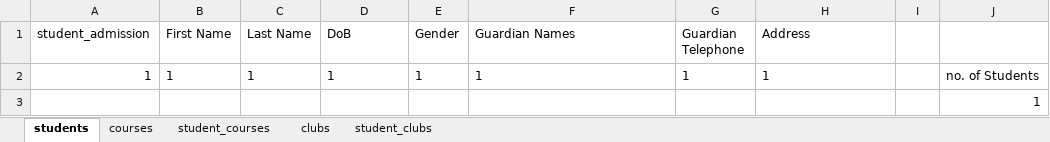
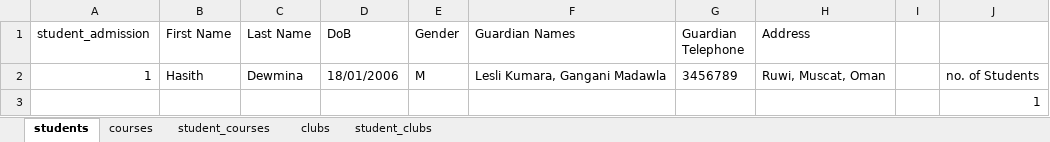
Before and after one commit to Hasith435/University-System, an Excel workbook: university.xlsx, sheet students, drawn as a sheet; values as stored, in another font and other column widths than the file's, no borders; removed rows and columns are numbered as before the commit, all else as after; the diff names each change by its address in the sheet, - before the commit and + after, or states it on an @@ line.

Commit message:
Got the Register Student Button Working

```diff
--- a/university.xlsx (sheet students)
+++ b/university.xlsx (sheet students)
-row 2: 1 | 1 | 1 | 1 | 1 | 1 | 1 | 1 |  | no. of Students
+row 2: 1 | Hasith | Dewmina | 18/01/2006 | M | Lesli Kumara, Gangani Madawla | 3456789 | Ruwi, Muscat, Oman |  | no. of Students
```
Also changed, not shown: 2 other files.
